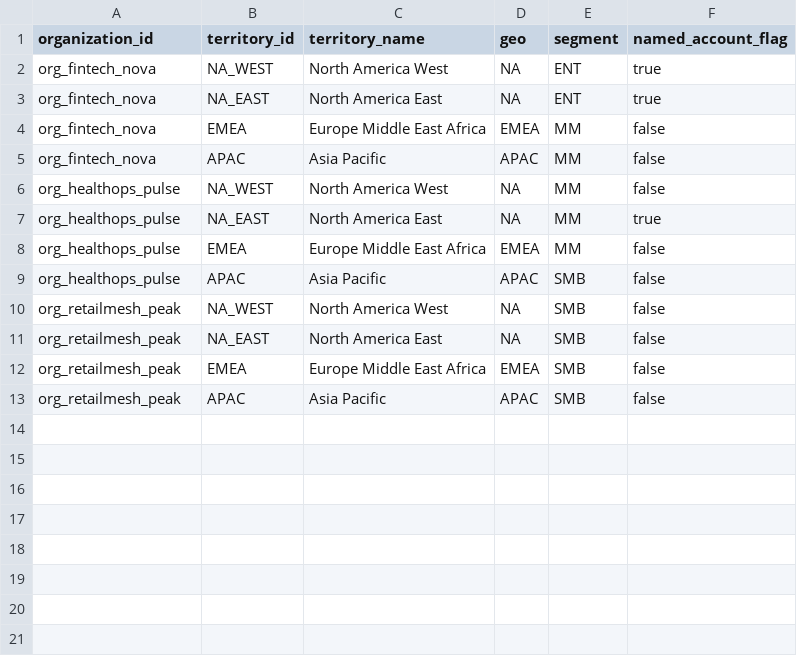
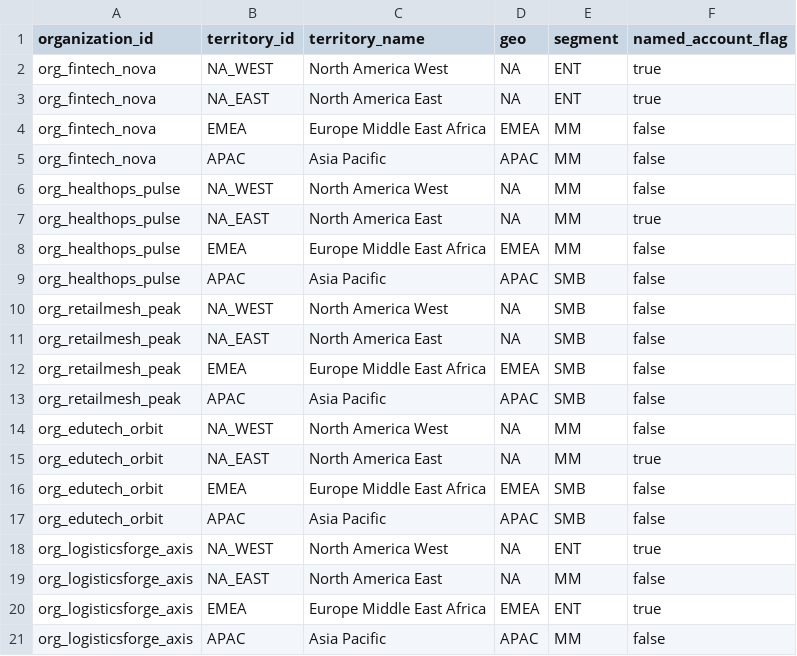
Before and after one commit to pavan440/dbt-demo, a CSV file: seeds/dim_territory.csv, drawn as a sheet.

```diff
--- a/seeds/dim_territory.csv
+++ b/seeds/dim_territory.csv
@@ -13 +13,9 @@ org_retailmesh_peak,EMEA,Europe Middle East Africa,EMEA,SMB,false
 org_retailmesh_peak,APAC,Asia Pacific,APAC,SMB,false
+org_edutech_orbit,NA_WEST,North America West,NA,MM,false
+org_edutech_orbit,NA_EAST,North America East,NA,MM,true
+org_edutech_orbit,EMEA,Europe Middle East Africa,EMEA,SMB,false
+org_edutech_orbit,APAC,Asia Pacific,APAC,SMB,false
+org_logisticsforge_axis,NA_WEST,North America West,NA,ENT,true
+org_logisticsforge_axis,NA_EAST,North America East,NA,MM,false
+org_logisticsforge_axis,EMEA,Europe Middle East Africa,EMEA,ENT,true
+org_logisticsforge_axis,APAC,Asia Pacific,APAC,MM,false
```
Also changed, not shown: seeds/dim_team.csv, seeds/dim_user.csv, 3 other files.
